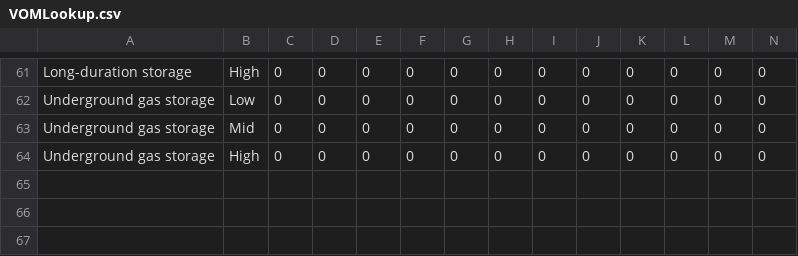
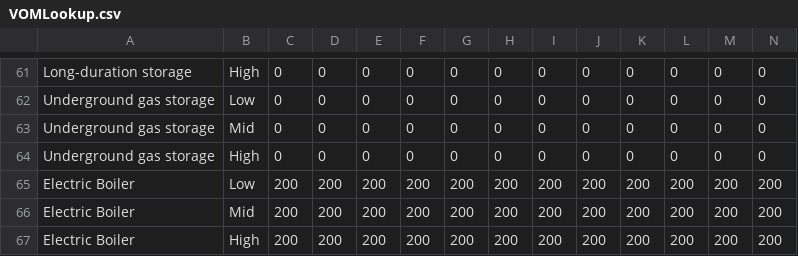
Before and after one commit to Stanford-EAO/BRIDGES_for_CA, a CSV file: Data/VOMLookup.csv, drawn as a sheet; only a part is shown, gaps mark what is left out; rows hold the shown columns only; the diff names each change by its address in the sheet, - before the commit and + after, or states it on an @@ line.

```diff
--- a/Data/VOMLookup.csv
+++ b/Data/VOMLookup.csv
+row 65: Electric Boiler | Low | 200 | 200 | 200 | 200 | 200 | 200 | 200 | 200 | 200 | 200 | 200 | 200
+row 66: Electric Boiler | Mid | 200 | 200 | 200 | 200 | 200 | 200 | 200 | 200 | 200 | 200 | 200 | 200
+row 67: Electric Boiler | High | 200 | 200 | 200 | 200 | 200 | 200 | 200 | 200 | 200 | 200 | 200 | 200
```
Also changed, not shown: Data/CAPEXLookup.csv, Data/FOMLookup.csv, 18 other files.
